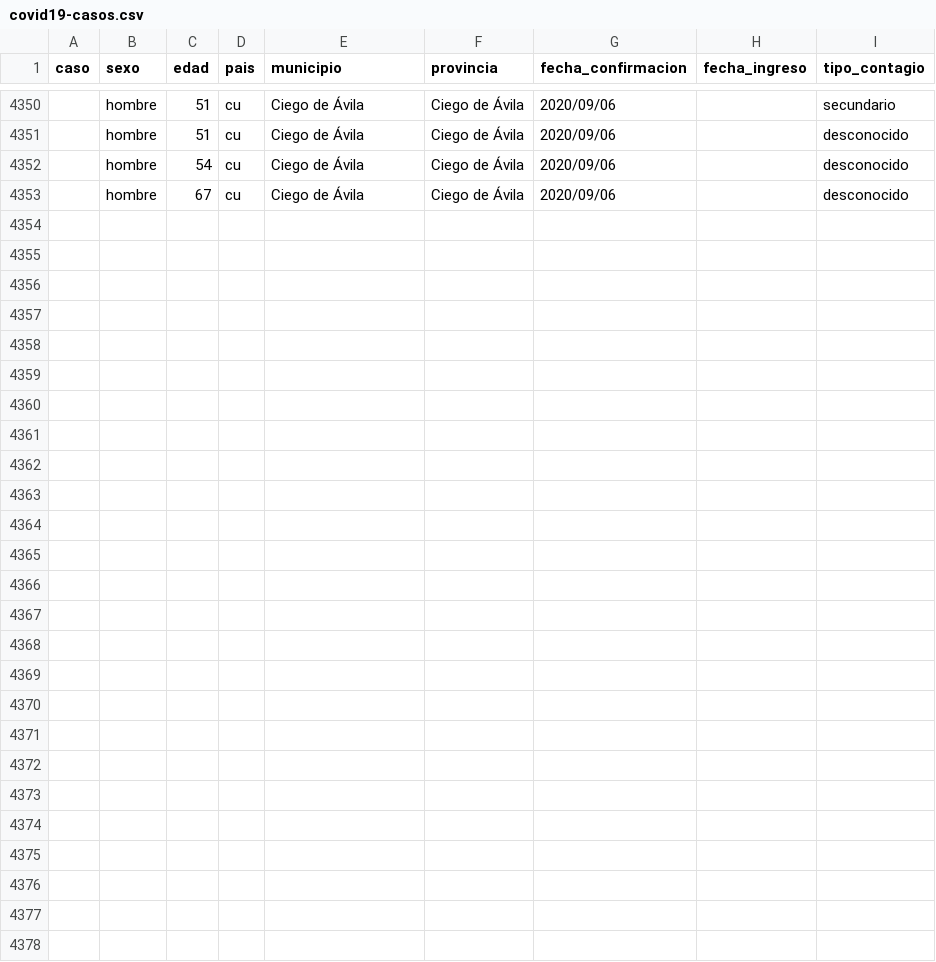
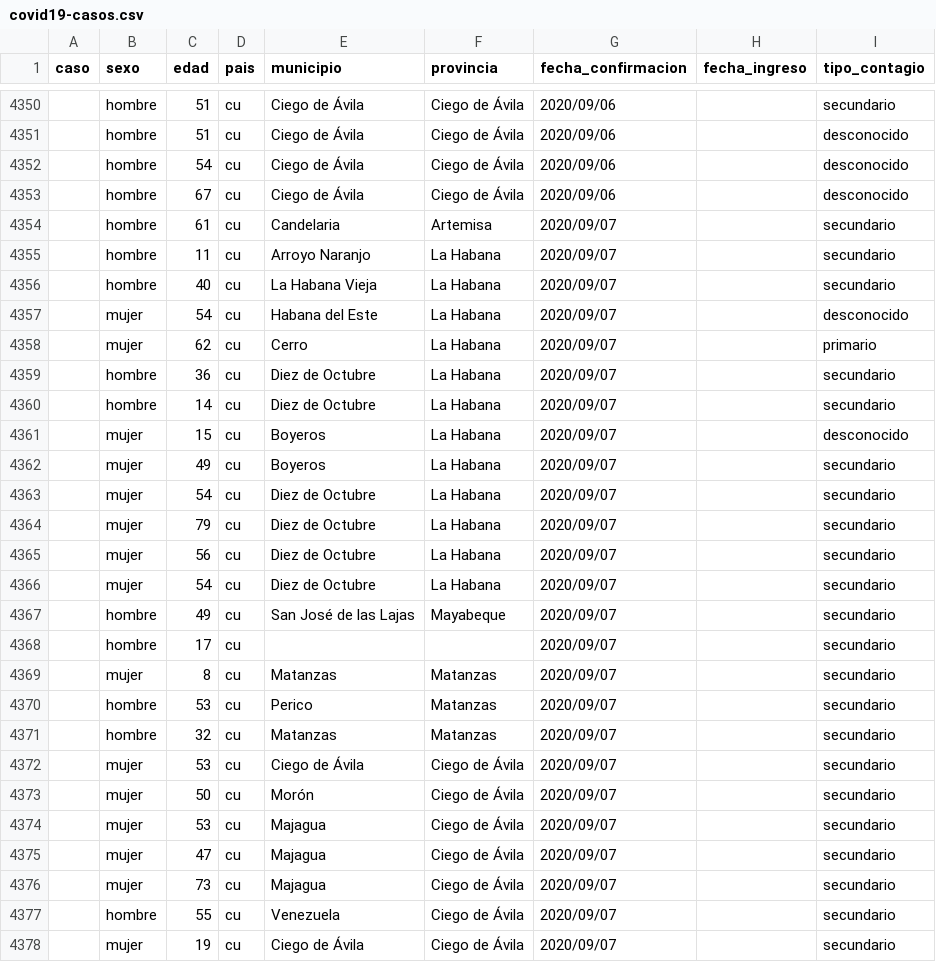
Before and after one commit to covid19cubadata/covid19cubadata.github.io, a CSV file: data/covid19-casos.csv, drawn as a sheet; only a part is shown, gaps mark what is left out; the diff covers the shown part only; the diff names each change by its address in the sheet, - before the commit and + after, or states it on an @@ line.

Commit message:
Update countries data

```diff
--- a/data/covid19-casos.csv
+++ b/data/covid19-casos.csv
+row 4354:  | hombre | 61 | cu | Candelaria | Artemisa | 2020/09/07 |  | secundario
+row 4355:  | hombre | 11 | cu | Arroyo Naranjo | La Habana | 2020/09/07 |  | secundario
+row 4356:  | hombre | 40 | cu | La Habana Vieja | La Habana | 2020/09/07 |  | secundario
+row 4357:  | mujer | 54 | cu | Habana del Este | La Habana | 2020/09/07 |  | desconocido
+row 4358:  | mujer | 62 | cu | Cerro | La Habana | 2020/09/07 |  | primario
+row 4359:  | hombre | 36 | cu | Diez de Octubre | La Habana | 2020/09/07 |  | secundario
+row 4360:  | hombre | 14 | cu | Diez de Octubre | La Habana | 2020/09/07 |  | secundario
+row 4361:  | mujer | 15 | cu | Boyeros | La Habana | 2020/09/07 |  | desconocido
+row 4362:  | mujer | 49 | cu | Boyeros | La Habana | 2020/09/07 |  | secundario
+row 4363:  | mujer | 54 | cu | Diez de Octubre | La Habana | 2020/09/07 |  | secundario
+row 4364:  | mujer | 79 | cu | Diez de Octubre | La Habana | 2020/09/07 |  | secundario
+row 4365:  | mujer | 56 | cu | Diez de Octubre | La Habana | 2020/09/07 |  | secundario
+row 4366:  | mujer | 54 | cu | Diez de Octubre | La Habana | 2020/09/07 |  | secundario
+row 4367:  | hombre | 49 | cu | San José de las Lajas | Mayabeque | 2020/09/07 |  | secundario
+row 4368:  | hombre | 17 | cu |  |  | 2020/09/07 |  | secundario
+row 4369:  | mujer | 8 | cu | Matanzas | Matanzas | 2020/09/07 |  | secundario
+row 4370:  | hombre | 53 | cu | Perico | Matanzas | 2020/09/07 |  | secundario
+row 4371:  | hombre | 32 | cu | Matanzas | Matanzas | 2020/09/07 |  | secundario
+row 4372:  | mujer | 53 | cu | Ciego de Ávila | Ciego de Ávila | 2020/09/07 |  | secundario
+row 4373:  | mujer | 50 | cu | Morón | Ciego de Ávila | 2020/09/07 |  | secundario
+row 4374:  | mujer | 53 | cu | Majagua | Ciego de Ávila | 2020/09/07 |  | secundario
+row 4375:  | mujer | 47 | cu | Majagua | Ciego de Ávila | 2020/09/07 |  | secundario
+row 4376:  | mujer | 73 | cu | Majagua | Ciego de Ávila | 2020/09/07 |  | secundario
+row 4377:  | hombre | 55 | cu | Venezuela | Ciego de Ávila | 2020/09/07 |  | secundario
+row 4378:  | mujer | 19 | cu | Ciego de Ávila | Ciego de Ávila | 2020/09/07 |  | secundario
```
Also changed, not shown: 6 edited cells elsewhere in this file.
